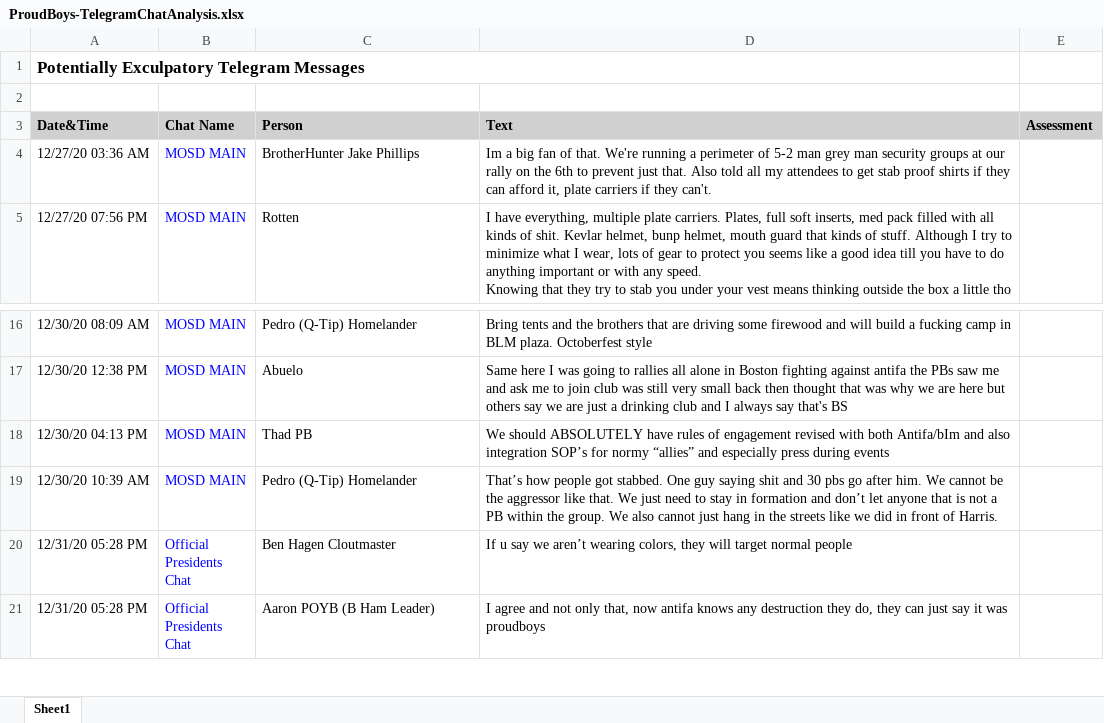
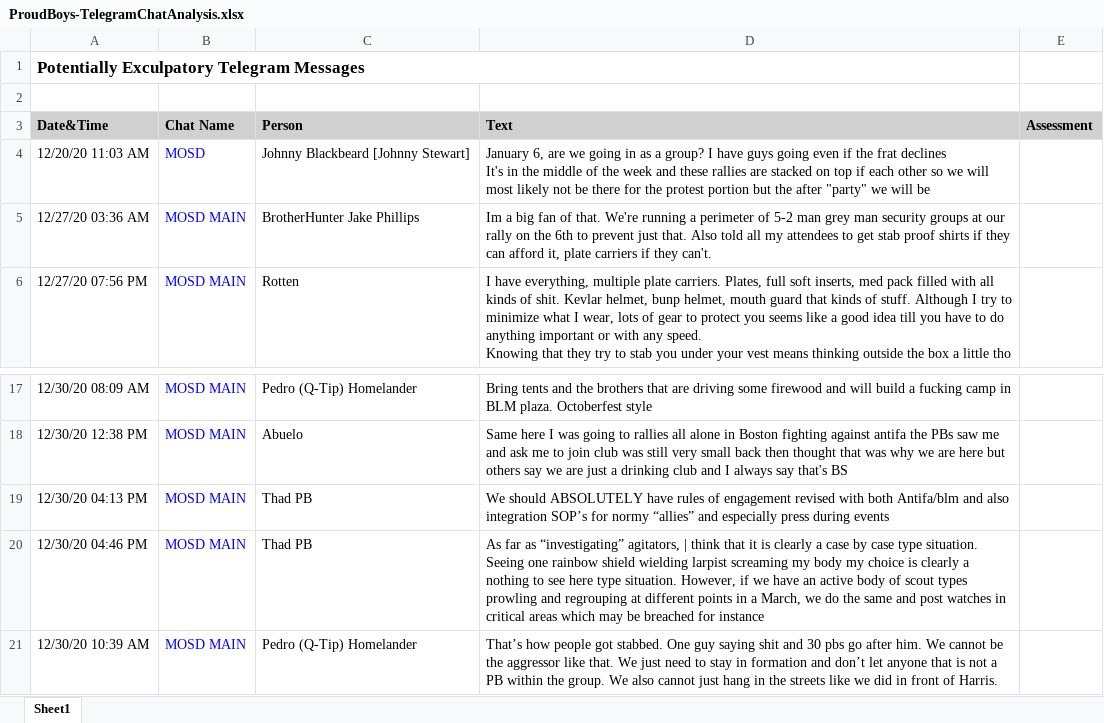
Before and after one commit to sigsegv1980/sigsegv1980.github.io, an Excel workbook: j6/ProudBoys-TelegramChatAnalysis.xlsx, sheet Sheet1, drawn as a sheet; only a part is shown, gaps mark what is left out; the shorter side is filled out with more unchanged rows; values as stored, in another font and other column widths than the file's, no borders; addresses are those after the commit; ↵ is a line break in a cell; the diff names each change by its address in the sheet, - before the commit and + after, or states it on an @@ line.

```diff
--- a/j6/ProudBoys-TelegramChatAnalysis.xlsx (sheet Sheet1)
+++ b/j6/ProudBoys-TelegramChatAnalysis.xlsx (sheet Sheet1)
+row 4: 12/20/20 11:03 AM | MOSD | Johnny Blackbeard [Johnny Stewart] | January 6, are we going in as a group? I have guys going even if the frat declines ↵ It's in the middle of the week and these rallies are stacked on top if each other so we will most likely not be there for the protest portion but the after "party" we will be
-D19 (Text): …with both Antifa/bIm and also…
+D19 (Text): …with both Antifa/blm and also…
+row 20: 12/30/20 04:46 PM | MOSD MAIN | Thad PB | As far as “investigating” agitators, | think that it is clearly a case by case type situation. Seeing one rainbow shield wielding larpist screaming my body my choice is clearly a nothing to see here type situation. However, if we have an active body of scout types prowling and regrouping at different points in a March, we do the same and post watches in critical areas which may be breached for instance
```
Also changed, not shown: 2 other files.
